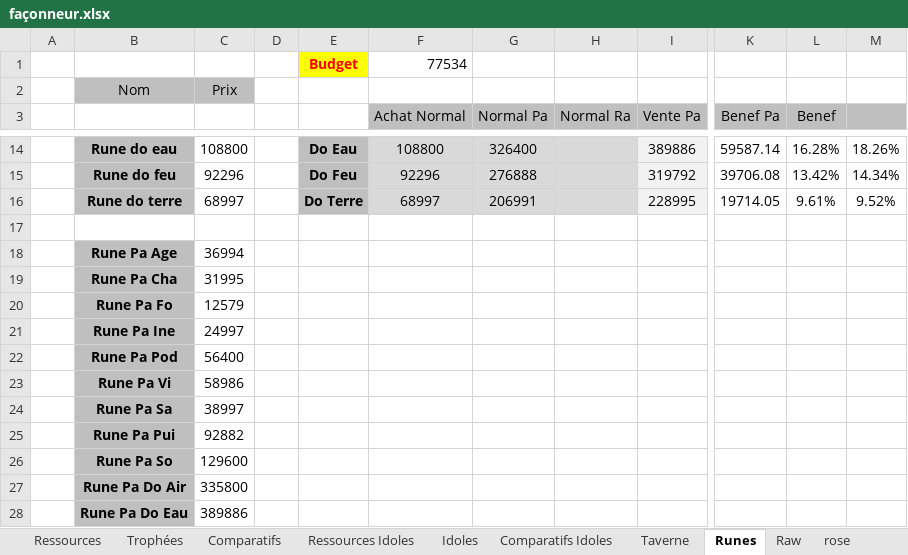
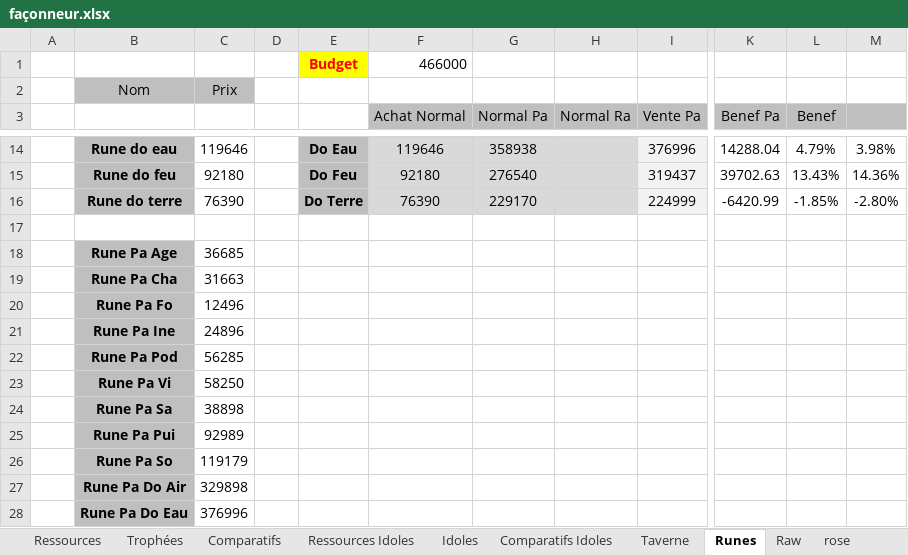
Before and after one commit to Greenlamp2/DofusRune, an Excel workbook: façonneur.xlsx, sheet Runes, drawn as a sheet; only a part is shown, gaps mark what is left out; values as stored, in another font and other column widths than the file's, no borders; conditional formats not drawn; the diff covers the shown part only; the diff names each change by its address in the sheet, - before the commit and + after, or states it on an @@ line.

Commit message:
façonneur updated

```diff
--- a/façonneur.xlsx (sheet Runes)
+++ b/façonneur.xlsx (sheet Runes)
-F1 (Achat Normal): 77534
+F1 (Achat Normal): 466000
-C14: 108800
+C14: 119646
-F14 (Achat Normal): 108800
+F14 (Achat Normal): 119646
-G14 (Normal Pa): 326400
+G14 (Normal Pa): 358938
-I14 (Vente Pa): 389886
+I14 (Vente Pa): 376996
-K14 (Benef Pa): 59587.14
+K14 (Benef Pa): 14288.04
-L14 (Benef): 16.28%
+L14 (Benef): 4.79%
-M14: 18.26%
+M14: 3.98%
-C15: 92296
+C15: 92180
-F15 (Achat Normal): 92296
+F15 (Achat Normal): 92180
-G15 (Normal Pa): 276888
+G15 (Normal Pa): 276540
-I15 (Vente Pa): 319792
+I15 (Vente Pa): 319437
-K15 (Benef Pa): 39706.08
+K15 (Benef Pa): 39702.63
-L15 (Benef): 13.42%
+L15 (Benef): 13.43%
-M15: 14.34%
+M15: 14.36%
-C16: 68997
+C16: 76390
-F16 (Achat Normal): 68997
+F16 (Achat Normal): 76390
-G16 (Normal Pa): 206991
+G16 (Normal Pa): 229170
-I16 (Vente Pa): 228995
+I16 (Vente Pa): 224999
-K16 (Benef Pa): 19714.05
+K16 (Benef Pa): -6420.99
-L16 (Benef): 9.61%
+L16 (Benef): -1.85%
-M16: 9.52%
+M16: -2.80%
-C18: 36994
+C18: 36685
-C19: 31995
+C19: 31663
-C20: 12579
+C20: 12496
-C21: 24997
+C21: 24896
-C22: 56400
+C22: 56285
-C23: 58986
+C23: 58250
-C24: 38997
+C24: 38898
-C25: 92882
+C25: 92989
-C26: 129600
+C26: 119179
-C27: 335800
+C27: 329898
-C28: 389886
+C28: 376996
```
Also changed, not shown: 116 edited cells elsewhere in this sheet, sheet rose, sheet Raw, other sheet tabs, run.xlsx.
